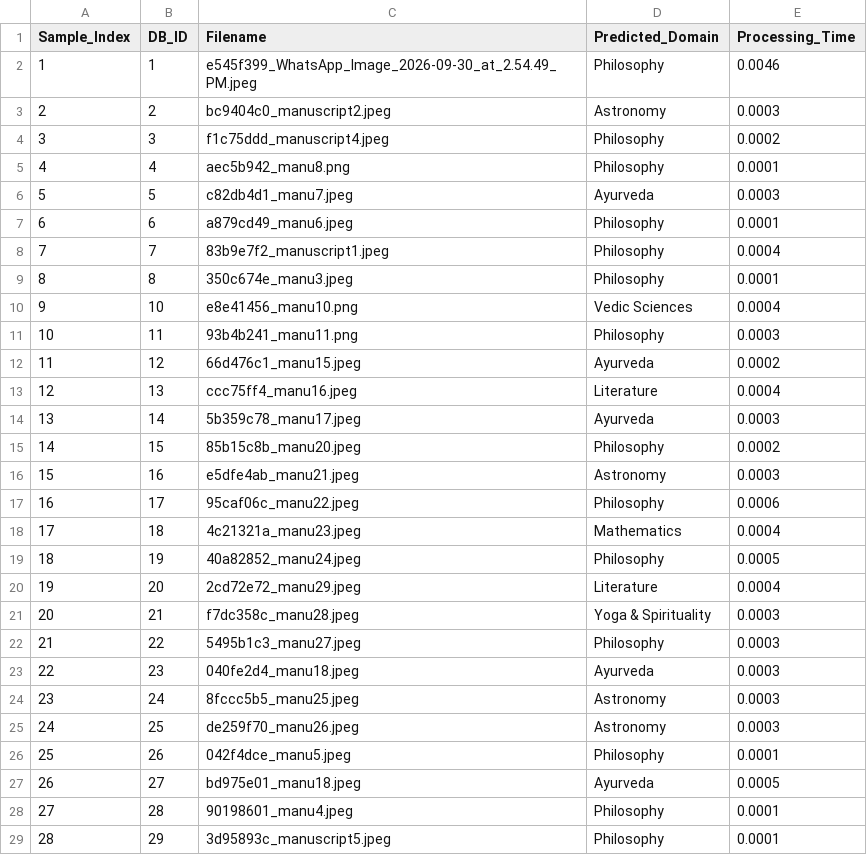
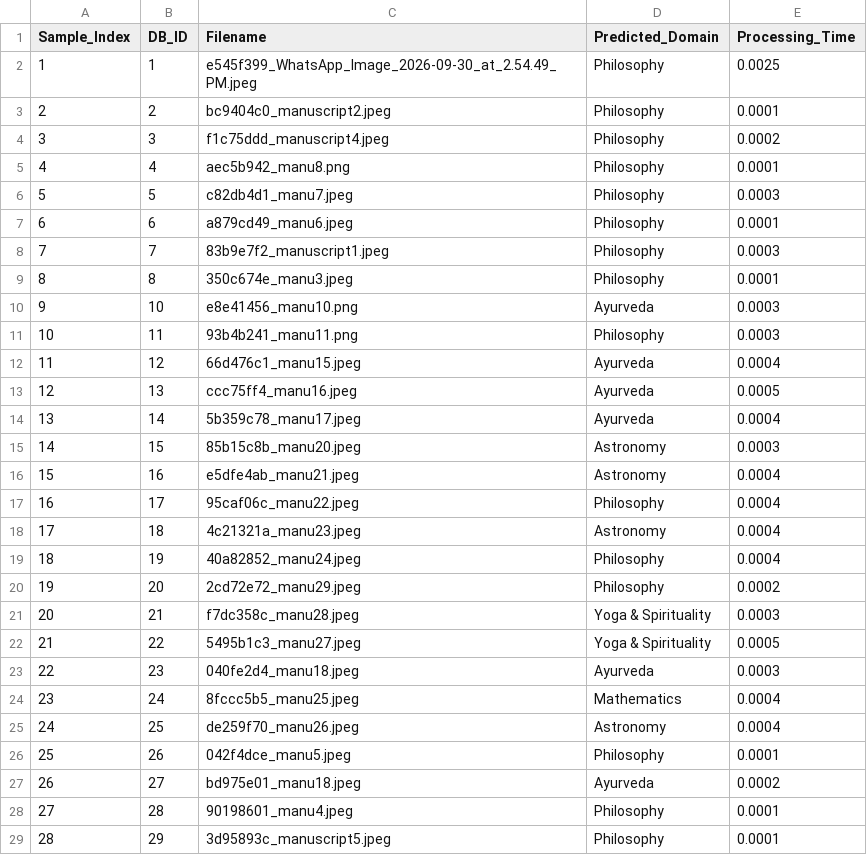
Before and after one commit to Madhumitha10-dot/sanskrypt_new, a CSV file: evaluation_readonly/results/classification_results.csv, drawn as a sheet; only a part is shown; the diff covers the shown part only.

```diff
--- a/evaluation_readonly/results/classification_results.csv
+++ b/evaluation_readonly/results/classification_results.csv
@@ -1,28 +1,28 @@
 Sample_Index,DB_ID,Filename,Predicted_Domain,Processing_Time
-1,1,e545f399_WhatsApp_Image_2026-09-30_at_2.54.49_PM.jpeg,Philosophy,0.0046
-2,2,bc9404c0_manuscript2.jpeg,Astronomy,0.0003
+1,1,e545f399_WhatsApp_Image_2026-09-30_at_2.54.49_PM.jpeg,Philosophy,0.0025
+2,2,bc9404c0_manuscript2.jpeg,Philosophy,0.0001
 3,3,f1c75ddd_manuscript4.jpeg,Philosophy,0.0002
 4,4,aec5b942_manu8.png,Philosophy,0.0001
-5,5,c82db4d1_manu7.jpeg,Ayurveda,0.0003
+5,5,c82db4d1_manu7.jpeg,Philosophy,0.0003
 6,6,a879cd49_manu6.jpeg,Philosophy,0.0001
-7,7,83b9e7f2_manuscript1.jpeg,Philosophy,0.0004
+7,7,83b9e7f2_manuscript1.jpeg,Philosophy,0.0003
 8,8,350c674e_manu3.jpeg,Philosophy,0.0001
-9,10,e8e41456_manu10.png,Vedic Sciences,0.0004
+9,10,e8e41456_manu10.png,Ayurveda,0.0003
 10,11,93b4b241_manu11.png,Philosophy,0.0003
-11,12,66d476c1_manu15.jpeg,Ayurveda,0.0002
-12,13,ccc75ff4_manu16.jpeg,Literature,0.0004
-13,14,5b359c78_manu17.jpeg,Ayurveda,0.0003
-14,15,85b15c8b_manu20.jpeg,Philosophy,0.0002
-15,16,e5dfe4ab_manu21.jpeg,Astronomy,0.0003
-16,17,95caf06c_manu22.jpeg,Philosophy,0.0006
-17,18,4c21321a_manu23.jpeg,Mathematics,0.0004
-18,19,40a82852_manu24.jpeg,Philosophy,0.0005
-19,20,2cd72e72_manu29.jpeg,Literature,0.0004
+11,12,66d476c1_manu15.jpeg,Ayurveda,0.0004
+12,13,ccc75ff4_manu16.jpeg,Ayurveda,0.0005
+13,14,5b359c78_manu17.jpeg,Ayurveda,0.0004
+14,15,85b15c8b_manu20.jpeg,Astronomy,0.0003
+15,16,e5dfe4ab_manu21.jpeg,Astronomy,0.0004
+16,17,95caf06c_manu22.jpeg,Philosophy,0.0004
+17,18,4c21321a_manu23.jpeg,Astronomy,0.0004
+18,19,40a82852_manu24.jpeg,Philosophy,0.0004
+19,20,2cd72e72_manu29.jpeg,Philosophy,0.0002
 20,21,f7dc358c_manu28.jpeg,Yoga & Spirituality,0.0003
-21,22,5495b1c3_manu27.jpeg,Philosophy,0.0003
+21,22,5495b1c3_manu27.jpeg,Yoga & Spirituality,0.0005
 22,23,040fe2d4_manu18.jpeg,Ayurveda,0.0003
-23,24,8fccc5b5_manu25.jpeg,Astronomy,0.0003
-24,25,de259f70_manu26.jpeg,Astronomy,0.0003
+23,24,8fccc5b5_manu25.jpeg,Mathematics,0.0004
+24,25,de259f70_manu26.jpeg,Astronomy,0.0004
 25,26,042f4dce_manu5.jpeg,Philosophy,0.0001
-26,27,bd975e01_manu18.jpeg,Ayurveda,0.0005
+26,27,bd975e01_manu18.jpeg,Ayurveda,0.0002
 27,28,90198601_manu4.jpeg,Philosophy,0.0001
```
Also changed, not shown: 17 added rows and 1 edited cell elsewhere in this file, evaluation_readonly/results/keyword_results.csv, 9 other files.
